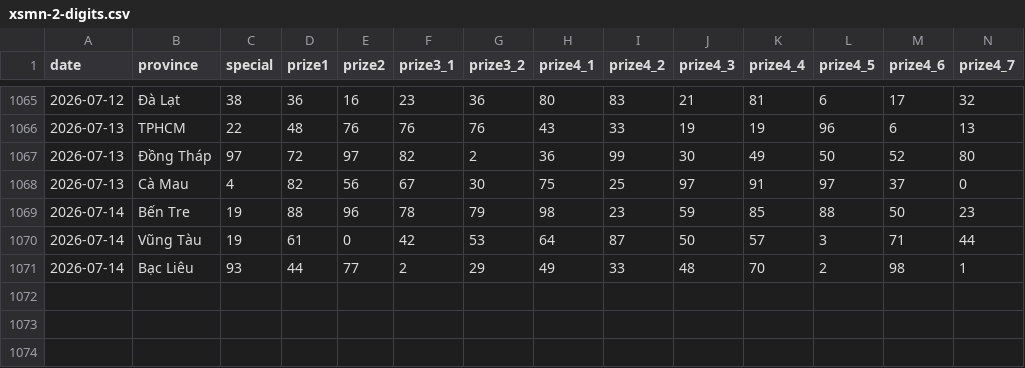
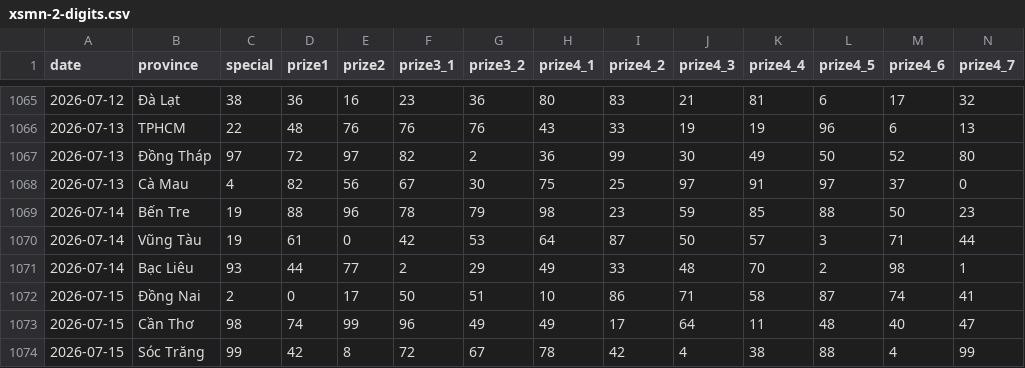
Before and after one commit to aloha123890/vietnam-lottery, a CSV file: data/xsmn-2-digits.csv, drawn as a sheet; only a part is shown, gaps mark what is left out; rows hold the shown columns only; the diff names each change by its address in the sheet, - before the commit and + after, or states it on an @@ line.

```diff
--- a/data/xsmn-2-digits.csv
+++ b/data/xsmn-2-digits.csv
+row 1072: 2026-07-15 | Đồng Nai | 2 | 0 | 17 | 50 | 51 | 10 | 86 | 71 | 58 | 87 | 74 | 41
+row 1073: 2026-07-15 | Cần Thơ | 98 | 74 | 99 | 96 | 49 | 49 | 17 | 64 | 11 | 48 | 40 | 47
+row 1074: 2026-07-15 | Sóc Trăng | 99 | 42 | 8 | 72 | 67 | 78 | 42 | 4 | 38 | 88 | 4 | 99
```
Also changed, not shown: data/xsmn-sparse.csv, data/xsmn.csv, 8 other files.
